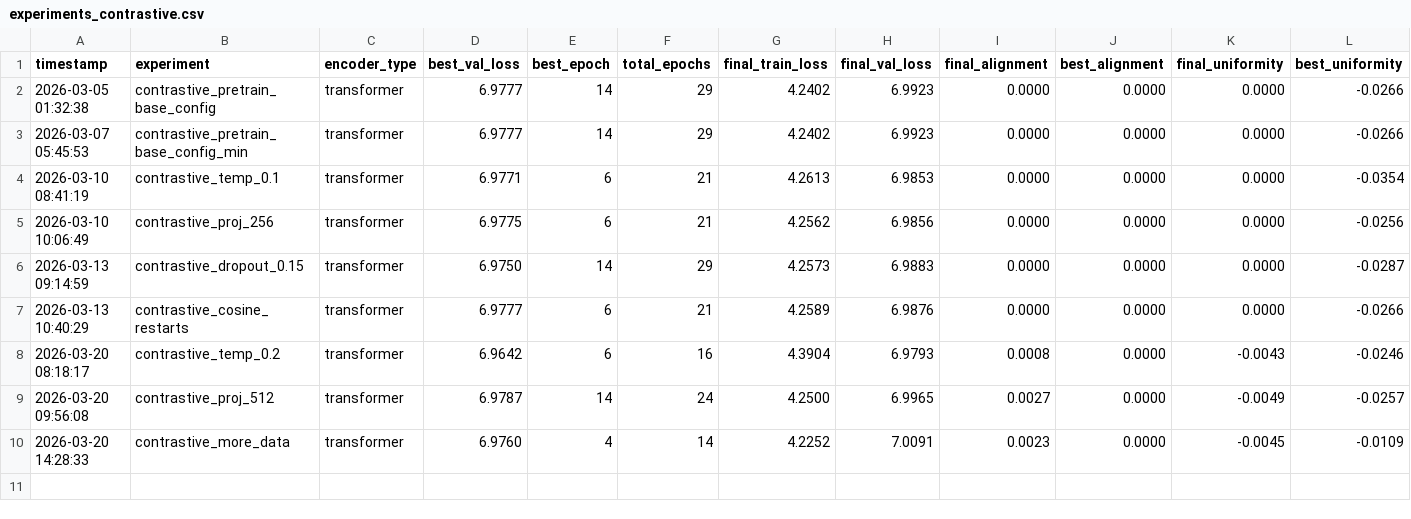
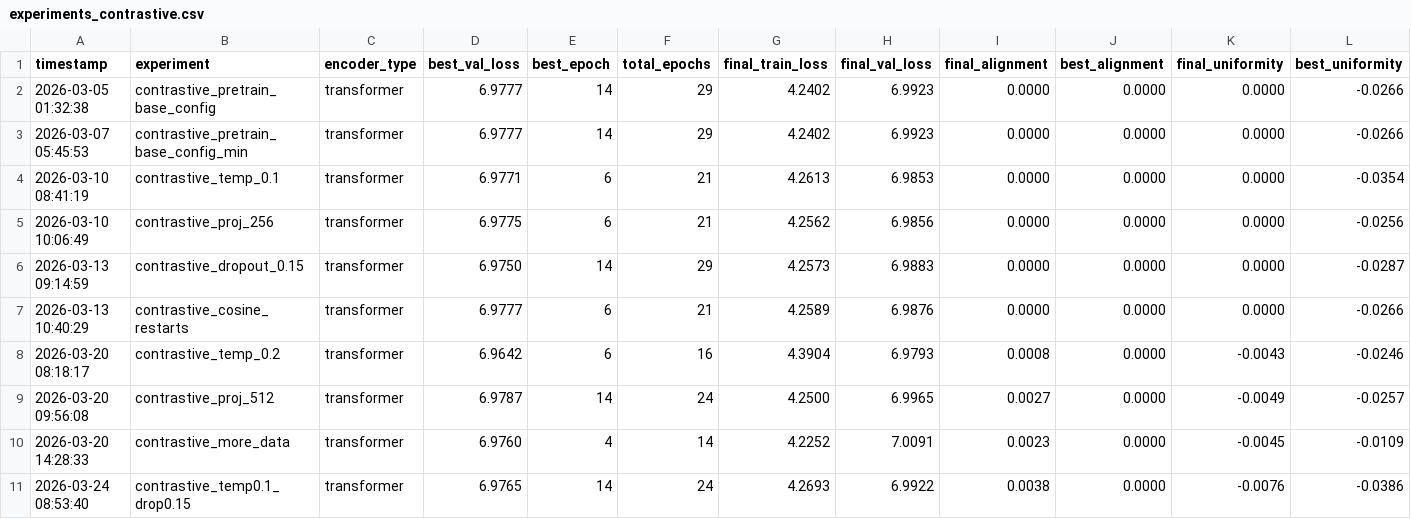
Before and after one commit to SamLopBru/TractographyClassificationThesis, a CSV file: experiments_contrastive.csv, drawn as a sheet; only a part is shown; rows hold the shown columns only; the diff names each change by its address in the sheet, - before the commit and + after, or states it on an @@ line.

```diff
--- a/experiments_contrastive.csv
+++ b/experiments_contrastive.csv
+row 11: 2026-03-24 08:53:40 | contrastive_temp0.1_drop0.15 | transformer | 6.9765 | 14 | 24 | 4.2693 | 6.9922 | 0.0038 | 0.0000 | -0.0076 | -0.0386
```
Also changed, not shown: experiments.csv, 58 other files.
